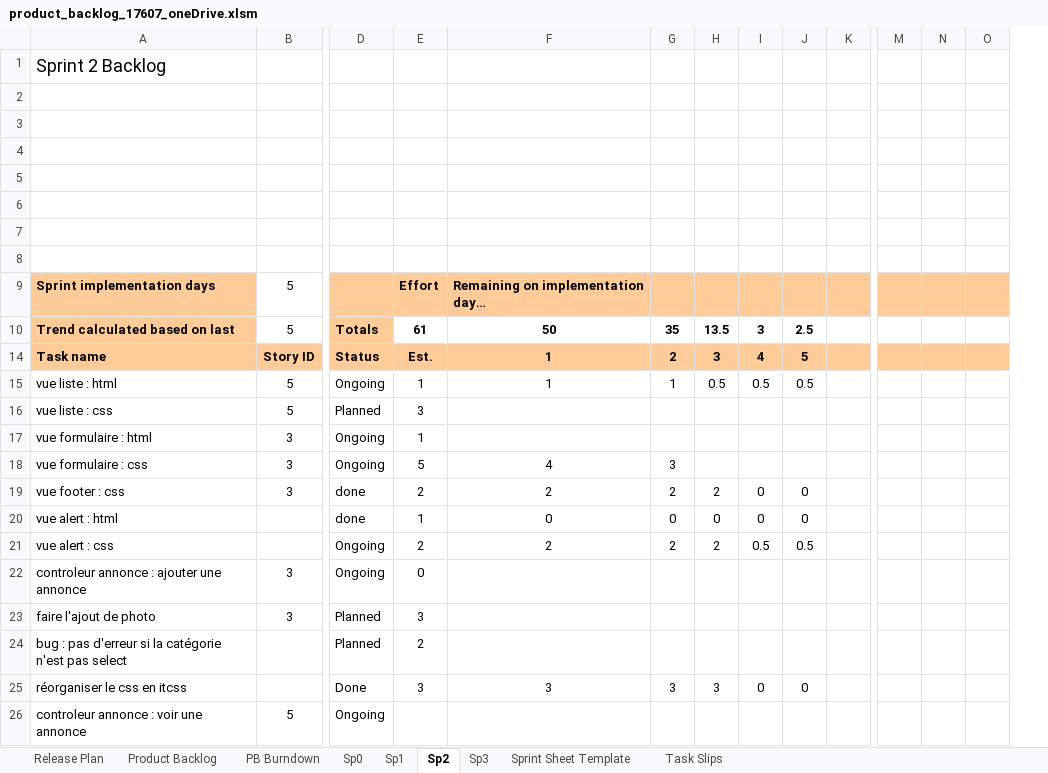
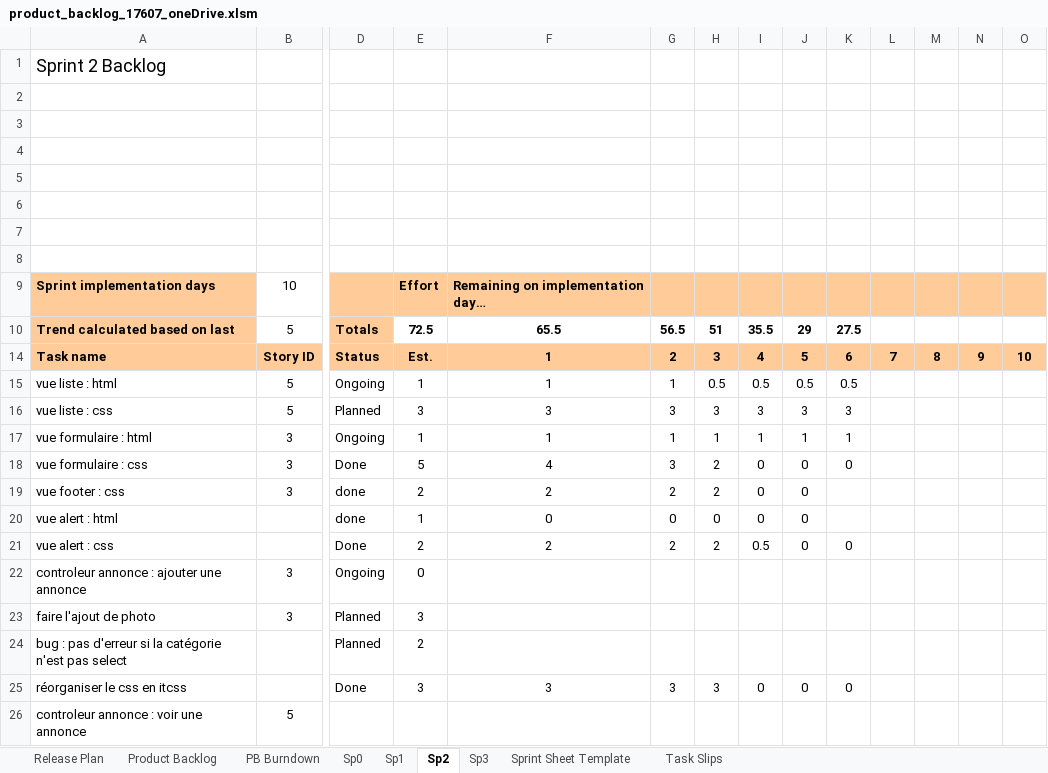
Before and after one commit to Gazowski/projet_picturing, an Excel workbook: fichiers_projet/product_backlog_17607_oneDrive.xlsm, sheet Sp2, drawn as a sheet; only a part is shown, gaps mark what is left out; values as stored, in another font and other column widths than the file's, no borders; charts and pictures and conditional formats not drawn; addresses are those after the commit; the diff covers the shown part only; the diff names each change by its address in the sheet, - before the commit and + after, or states it on an @@ line.

```diff
--- a/fichiers_projet/product_backlog_17607_oneDrive.xlsm (sheet Sp2)
+++ b/fichiers_projet/product_backlog_17607_oneDrive.xlsm (sheet Sp2)
+column K, rows 10-25: 27.5 | 6 | 0.5 | 3 | 1 | 0 |  |  | 0 |  |  |  | 0
-B9: 5
+B9: 10
-E10: 61
+E10: 72.5
-F10: 50
+F10: 65.5
-G10: 35
+G10: 56.5
-H10: 13.5
+H10: 51
-I10: 3
+I10: 35.5
-J10: 2.5
+J10: 29
-L14: (empty)
+L14: 7
-M14: (empty)
+M14: 8
-N14: (empty)
+N14: 9
-O14: (empty)
+O14: 10
-F16: (empty)
+F16: 3
-G16: (empty)
+G16: 3
-H16: (empty)
+H16: 3
-I16: (empty)
+I16: 3
-J16: (empty)
+J16: 3
-F17: (empty)
+F17: 1
-G17: (empty)
+G17: 1
-H17: (empty)
+H17: 1
-I17: (empty)
+I17: 1
-J17: (empty)
+J17: 1
-D18: Ongoing
+D18: Done
-H18: (empty)
+H18: 2
-I18: (empty)
+I18: 0
-J18: (empty)
+J18: 0
-D21: Ongoing
+D21: Done
-J21: 0.5
+J21: 0
-D26: Ongoing
+D26: (empty)
```
Also changed, not shown: 7 added rows, 1 removed row, 1 removed column and 134 edited cells elsewhere in this sheet, sheet Product Backlog, formulas that keep their value, hidden cells, charts or pictures.
